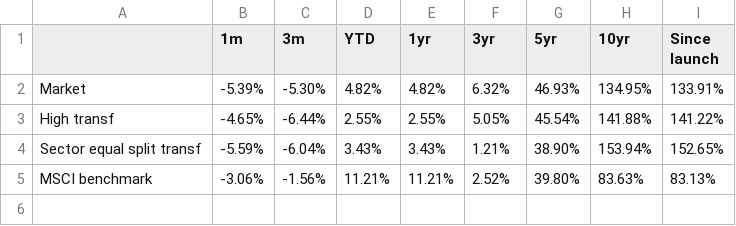
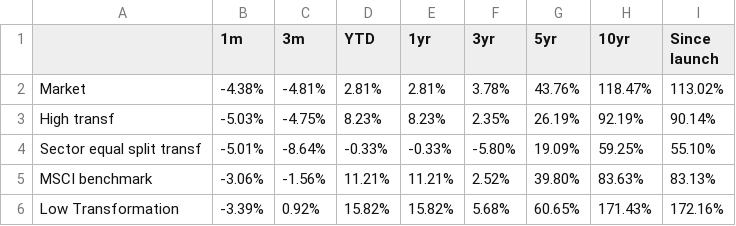
Before and after one commit to christy108/modular_fund_analysis, a CSV file: output/strategy_cumulative_performance_2014-07-2024-12.csv, drawn as a sheet.

```diff
--- a/output/strategy_cumulative_performance_2014-07-2024-12.csv
+++ b/output/strategy_cumulative_performance_2014-07-2024-12.csv
@@ -1,5 +1,6 @@
 ,1m,3m,YTD,1yr,3yr,5yr,10yr,Since launch
-Market,-5.39%,-5.30%,4.82%,4.82%,6.32%,46.93%,134.95%,133.91%
-High transf,-4.65%,-6.44%,2.55%,2.55%,5.05%,45.54%,141.88%,141.22%
-Sector equal split transf,-5.59%,-6.04%,3.43%,3.43%,1.21%,38.90%,153.94%,152.65%
+Market,-4.38%,-4.81%,2.81%,2.81%,3.78%,43.76%,118.47%,113.02%
+High transf,-5.03%,-4.75%,8.23%,8.23%,2.35%,26.19%,92.19%,90.14%
+Sector equal split transf,-5.01%,-8.64%,-0.33%,-0.33%,-5.80%,19.09%,59.25%,55.10%
 MSCI benchmark,-3.06%,-1.56%,11.21%,11.21%,2.52%,39.80%,83.63%,83.13%
+Low Transformation,-3.39%,0.92%,15.82%,15.82%,5.68%,60.65%,171.43%,172.16%
```
Also changed, not shown: output/strategy_performance_metrics_2014-07-2024-12.csv, 17 other files.
